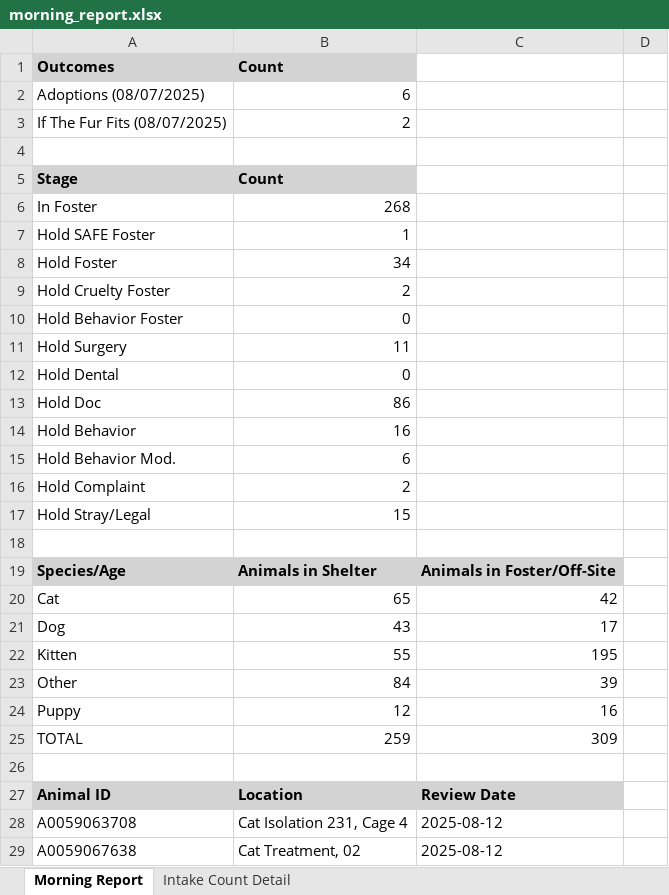
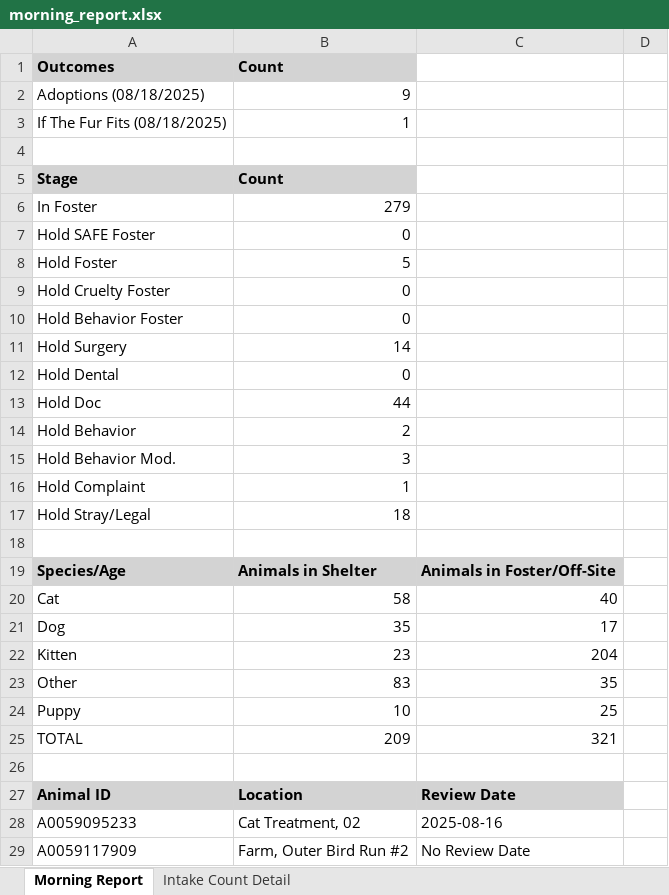
Before and after one commit to zsprowls/SPCAAutomation, an Excel workbook: MorningEmail/morning_report.xlsx, sheet Morning Report, drawn as a sheet; only a part is shown; values as stored, in another font and other column widths than the file's, no borders; removed rows and columns are numbered as before the commit, all else as after; the diff covers the shown part only; the diff names each change by its address in the sheet, - before the commit and + after, or states it on an @@ line.

```diff
--- a/MorningEmail/morning_report.xlsx (sheet Morning Report)
+++ b/MorningEmail/morning_report.xlsx (sheet Morning Report)
-row 2: Adoptions (08/07/2025) | 6
-row 3: If The Fur Fits (08/07/2025) | 2
+row 2: Adoptions (08/18/2025) | 9
+row 3: If The Fur Fits (08/18/2025) | 1
-B6: 268
+B6: 279
-B7: 1
+B7: 0
-B8: 34
+B8: 5
-B9: 2
+B9: 0
-B11: 11
+B11: 14
-B13: 86
+B13: 44
-B14: 16
+B14: 2
-B15: 6
+B15: 3
-B16: 2
+B16: 1
-B17: 15
+B17: 18
-B20: 65
+B20: 58
-C20: 42
+C20: 40
-B21: 43
+B21: 35
-B22: 55
+B22: 23
-C22: 195
+C22: 204
-B23: 84
+B23: 83
-C23: 39
+C23: 35
-B24: 12
+B24: 10
-C24: 16
+C24: 25
-B25: 259
+B25: 209
-C25: 309
+C25: 321
-row 28: A0059063708 | Cat Isolation 231, Cage 4 | 2025-08-12
-A28: A0059067638
+A28: A0059095233
-C28: 2025-08-12
+C28: 2025-08-16
+row 29: A0059117909 | Farm, Outer Bird Run #2 | No Review Date
```
Also changed, not shown: 6 added rows and 14 edited cells elsewhere in this sheet, sheet Intake Count Detail, 7 other files.
